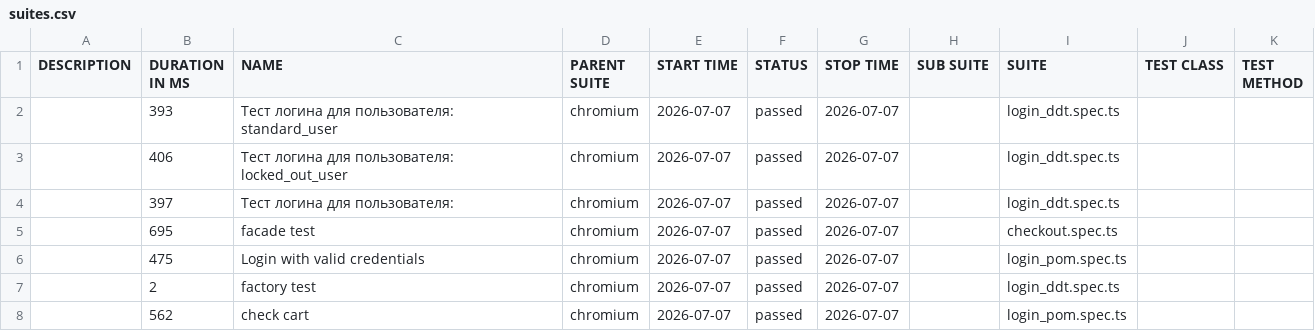
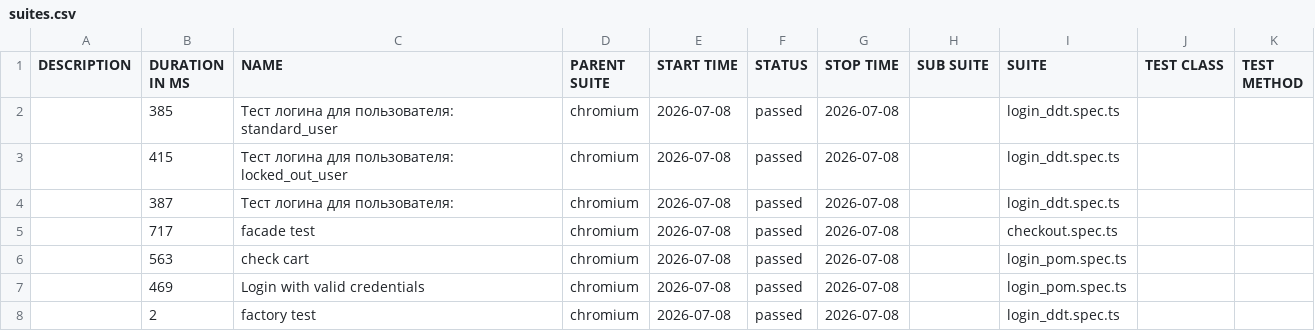
Before and after one commit to McRonnic/playwright-practice, a CSV file: data/suites.csv, drawn as a sheet.

```diff
--- a/data/suites.csv
+++ b/data/suites.csv
@@ -1,8 +1,8 @@
 "DESCRIPTION","DURATION IN MS","NAME","PARENT SUITE","START TIME","STATUS","STOP TIME","SUB SUITE","SUITE","TEST CLASS","TEST METHOD"
-"","393","Тест логина для пользователя: standard_user","chromium","2026-07-07","passed","2026-07-07","","login_ddt.spec.ts","",""
-"","406","Тест логина для пользователя: locked_out_user","chromium","2026-07-07","passed","2026-07-07","","login_ddt.spec.ts","",""
-"","397","Тест логина для пользователя:","chromium","2026-07-07","passed","2026-07-07","","login_ddt.spec.ts","",""
-"","695","facade test","chromium","2026-07-07","passed","2026-07-07","","checkout.spec.ts","",""
-"","475","Login with valid credentials","chromium","2026-07-07","passed","2026-07-07","","login_pom.spec.ts","",""
-"","2","factory test","chromium","2026-07-07","passed","2026-07-07","","login_ddt.spec.ts","",""
-"","562","check cart","chromium","2026-07-07","passed","2026-07-07","","login_pom.spec.ts","",""
+"","385","Тест логина для пользователя: standard_user","chromium","2026-07-08","passed","2026-07-08","","login_ddt.spec.ts","",""
+"","415","Тест логина для пользователя: locked_out_user","chromium","2026-07-08","passed","2026-07-08","","login_ddt.spec.ts","",""
+"","387","Тест логина для пользователя:","chromium","2026-07-08","passed","2026-07-08","","login_ddt.spec.ts","",""
+"","717","facade test","chromium","2026-07-08","passed","2026-07-08","","checkout.spec.ts","",""
+"","563","check cart","chromium","2026-07-08","passed","2026-07-08","","login_pom.spec.ts","",""
+"","469","Login with valid credentials","chromium","2026-07-08","passed","2026-07-08","","login_pom.spec.ts","",""
+"","2","factory test","chromium","2026-07-08","passed","2026-07-08","","login_ddt.spec.ts","",""
```
Also changed, not shown: 52 other files.
